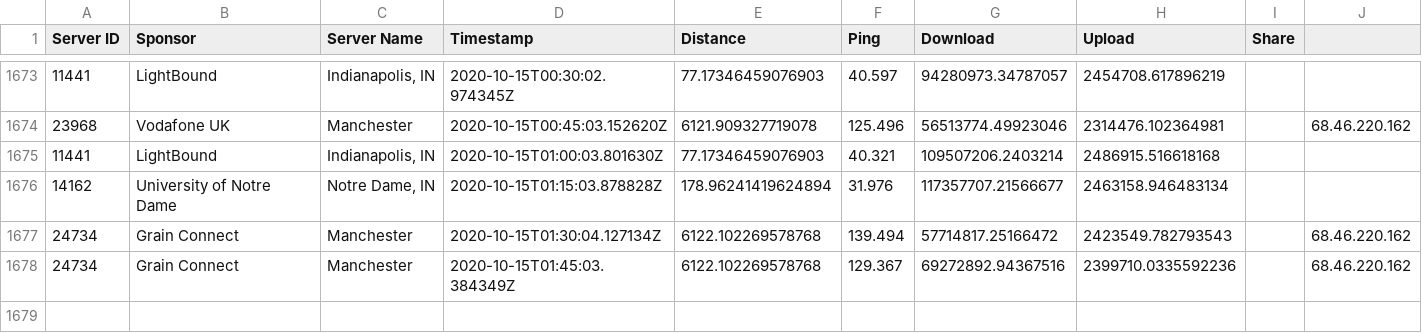
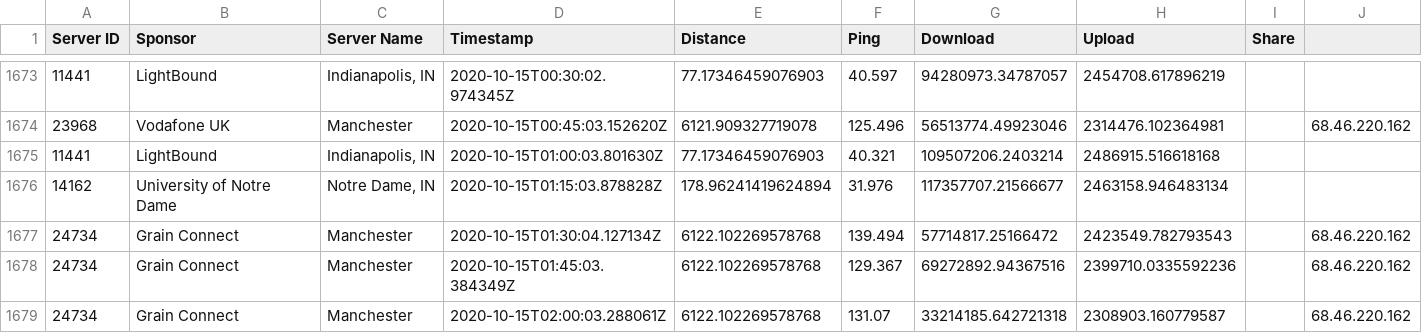
Before and after one commit to guidoism/network_monitor, a CSV file: speed.csv, drawn as a sheet; only a part is shown, gaps mark what is left out.

Commit message:
Automatic run

```diff
--- a/speed.csv
+++ b/speed.csv
@@ -1678 +1678,2 @@ Server ID,Sponsor,Server Name,Timestamp,Distance,Ping,Download,Upload,Share
 24734,Grain Connect,Manchester,2020-10-15T01:45:03.384349Z,6122.102269578768,129.367,69272892.94367516,2399710.0335592236,,68.46.220.162
+24734,Grain Connect,Manchester,2020-10-15T02:00:03.288061Z,6122.102269578768,131.07,33214185.642721318,2308903.160779587,,68.46.220.162
```
